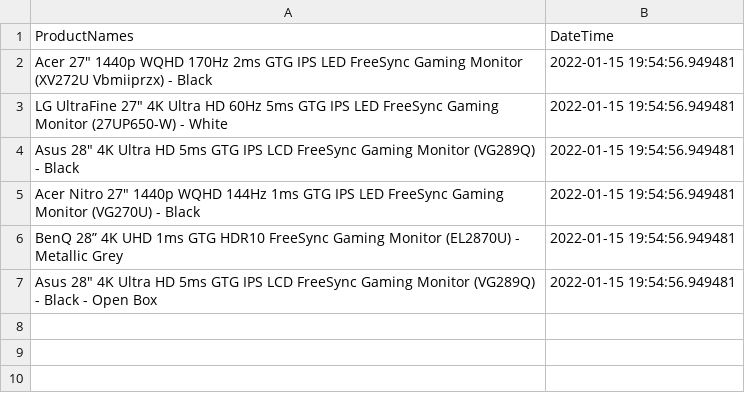
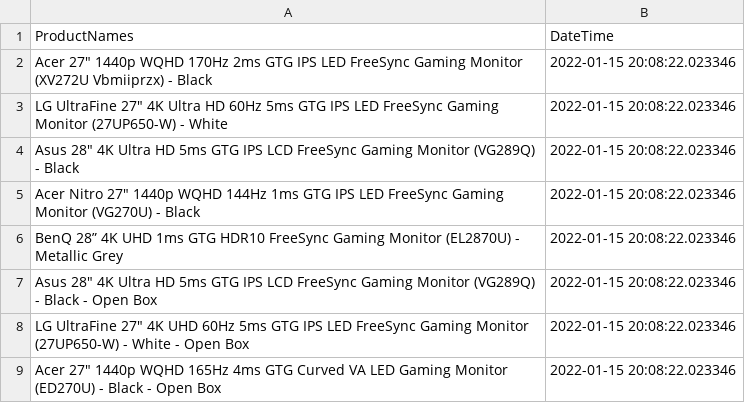
Before and after one commit to jadefjestad/PersonalProjects, a CSV file: WebScraping/Data/ProductNamesOld.csv, drawn as a sheet.

```diff
--- a/WebScraping/Data/ProductNamesOld.csv
+++ b/WebScraping/Data/ProductNamesOld.csv
@@ -1,7 +1,9 @@
 ProductNames,DateTime
-"Acer 27"" 1440p WQHD 170Hz 2ms GTG IPS LED FreeSync Gaming Monitor (XV272U Vbmiiprzx) - Black",2022-01-15 19:54:56.949481
-"LG UltraFine 27"" 4K Ultra HD 60Hz 5ms GTG IPS LED FreeSync Gaming Monitor (27UP650-W) - White",2022-01-15 19:54:56.949481
-"Asus 28"" 4K Ultra HD 5ms GTG IPS LCD FreeSync Gaming Monitor (VG289Q) - Black",2022-01-15 19:54:56.949481
-"Acer Nitro 27"" 1440p WQHD 144Hz 1ms GTG IPS LED FreeSync Gaming Monitor (VG270U) - Black",2022-01-15 19:54:56.949481
-BenQ 28” 4K UHD 1ms GTG HDR10 FreeSync Gaming Monitor (EL2870U) - Metallic Grey,2022-01-15 19:54:56.949481
-"Asus 28"" 4K Ultra HD 5ms GTG IPS LCD FreeSync Gaming Monitor (VG289Q) - Black - Open Box",2022-01-15 19:54:56.949481
+"Acer 27"" 1440p WQHD 170Hz 2ms GTG IPS LED FreeSync Gaming Monitor (XV272U Vbmiiprzx) - Black",2022-01-15 20:08:22.023346
+"LG UltraFine 27"" 4K Ultra HD 60Hz 5ms GTG IPS LED FreeSync Gaming Monitor (27UP650-W) - White",2022-01-15 20:08:22.023346
+"Asus 28"" 4K Ultra HD 5ms GTG IPS LCD FreeSync Gaming Monitor (VG289Q) - Black",2022-01-15 20:08:22.023346
+"Acer Nitro 27"" 1440p WQHD 144Hz 1ms GTG IPS LED FreeSync Gaming Monitor (VG270U) - Black",2022-01-15 20:08:22.023346
+BenQ 28” 4K UHD 1ms GTG HDR10 FreeSync Gaming Monitor (EL2870U) - Metallic Grey,2022-01-15 20:08:22.023346
+"Asus 28"" 4K Ultra HD 5ms GTG IPS LCD FreeSync Gaming Monitor (VG289Q) - Black - Open Box",2022-01-15 20:08:22.023346
+"LG UltraFine 27"" 4K UHD 60Hz 5ms GTG IPS LED FreeSync Gaming Monitor (27UP650-W) - White - Open Box",2022-01-15 20:08:22.023346
+"Acer 27"" 1440p WQHD 165Hz 4ms GTG Curved VA LED Gaming Monitor (ED270U) - Black - Open Box",2022-01-15 20:08:22.023346
```
Also changed, not shown: 4 other files.
